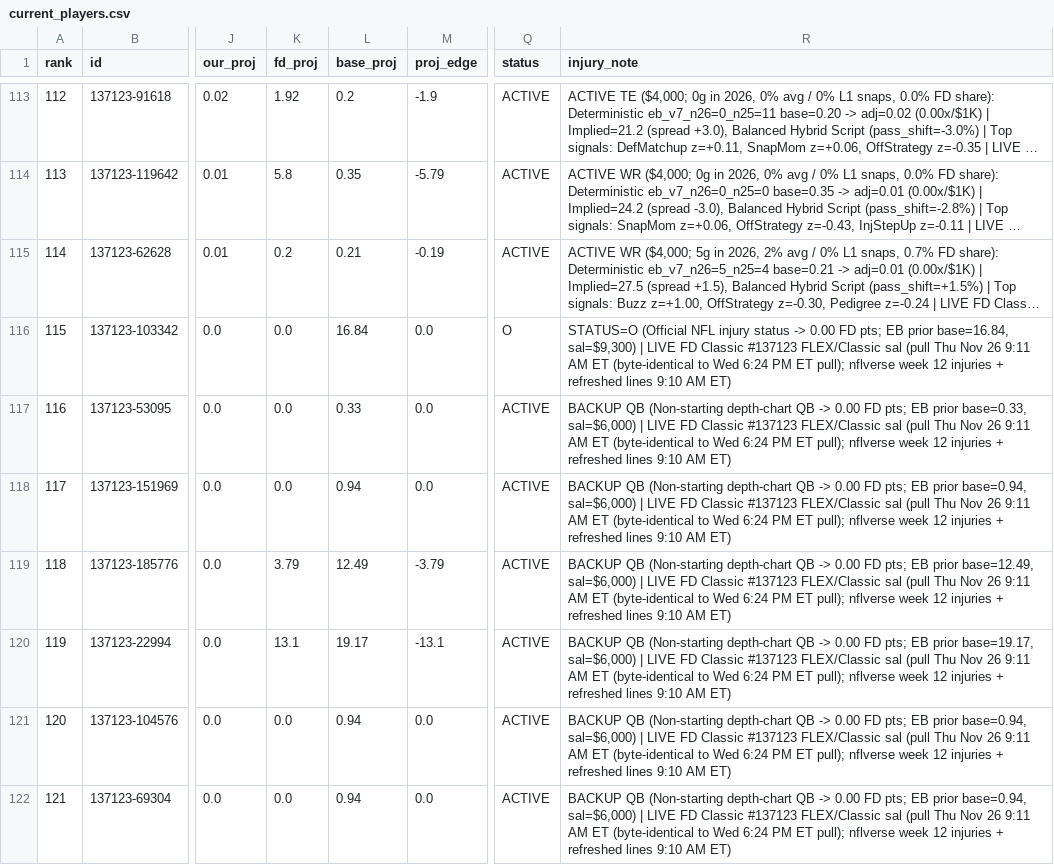
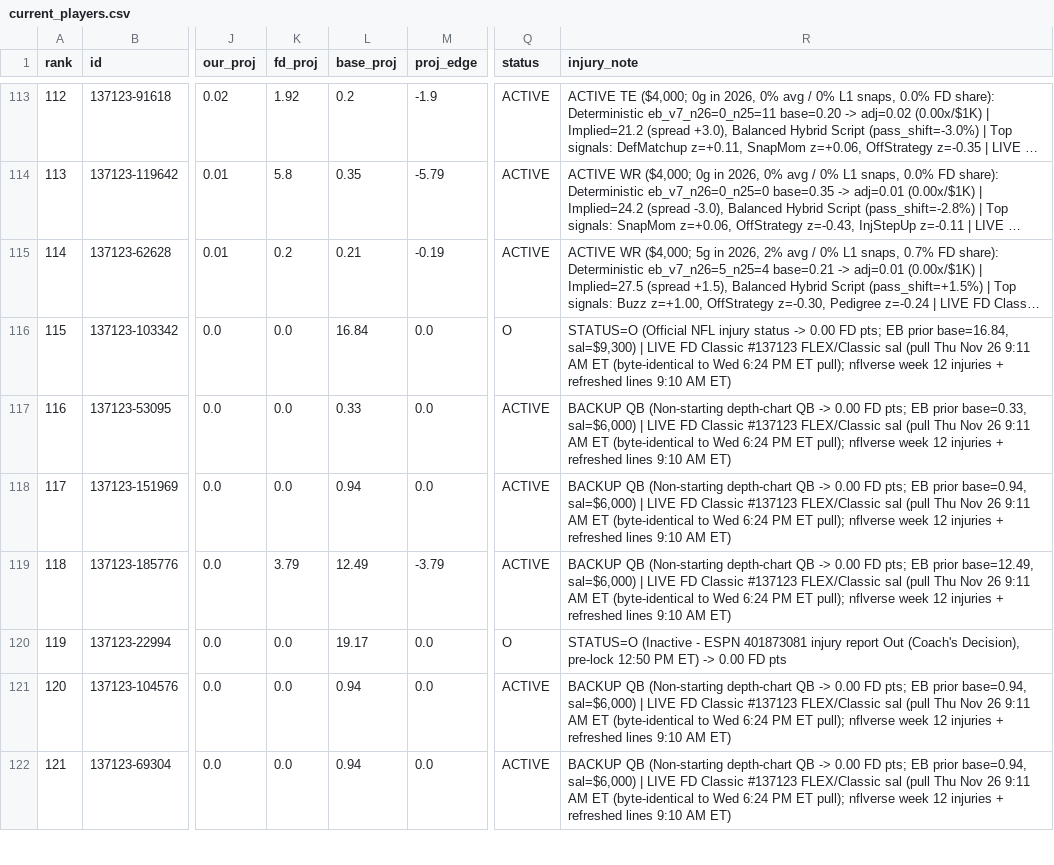
Before and after one commit to wtsarnow/fd-player-board, a CSV file: data/current_players.csv, drawn as a sheet; only a part is shown, gaps mark what is left out; long unchanged cells end in …; the diff names each change by its address in the sheet, - before the commit and + after, or states it on an @@ line.

```diff
--- a/data/current_players.csv
+++ b/data/current_players.csv
-K120 (fd_proj): 13.1
+K120 (fd_proj): 0.0
-M120 (proj_edge): -13.1
+M120 (proj_edge): 0.0
-Q120 (status): ACTIVE
+Q120 (status): O
-R120 (injury_note): BACKUP QB (Non-starting depth-chart QB -> 0.00 FD pts; EB prior base=19.17, sal=$6,000) | LIVE FD Classic #137123 FLEX/Classic sal (pull Thu Nov 26 9:11 AM ET (byte-identical to Wed 6:24 PM ET pull); nflverse week 12 injuries + refreshed lines 9:10 AM ET)
+R120 (injury_note): STATUS=O (Inactive - ESPN 401873081 injury report Out (Coach's Decision), pre-lock 12:50 PM ET) -> 0.00 FD pts
```
Also changed, not shown: data/lineups.csv, data/meta.csv, 1 other file.
